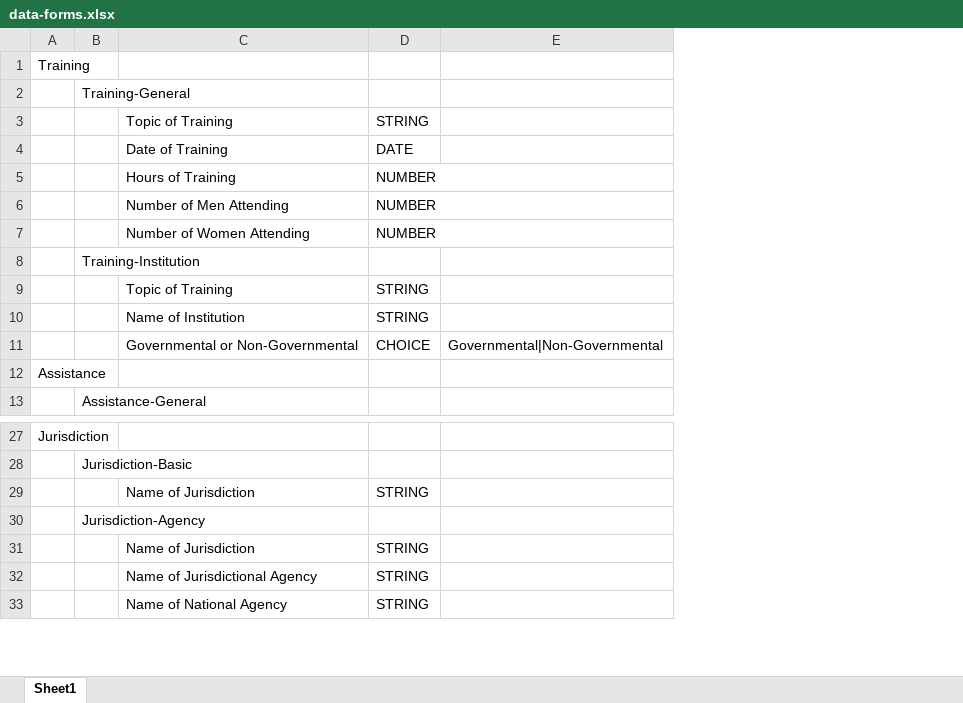
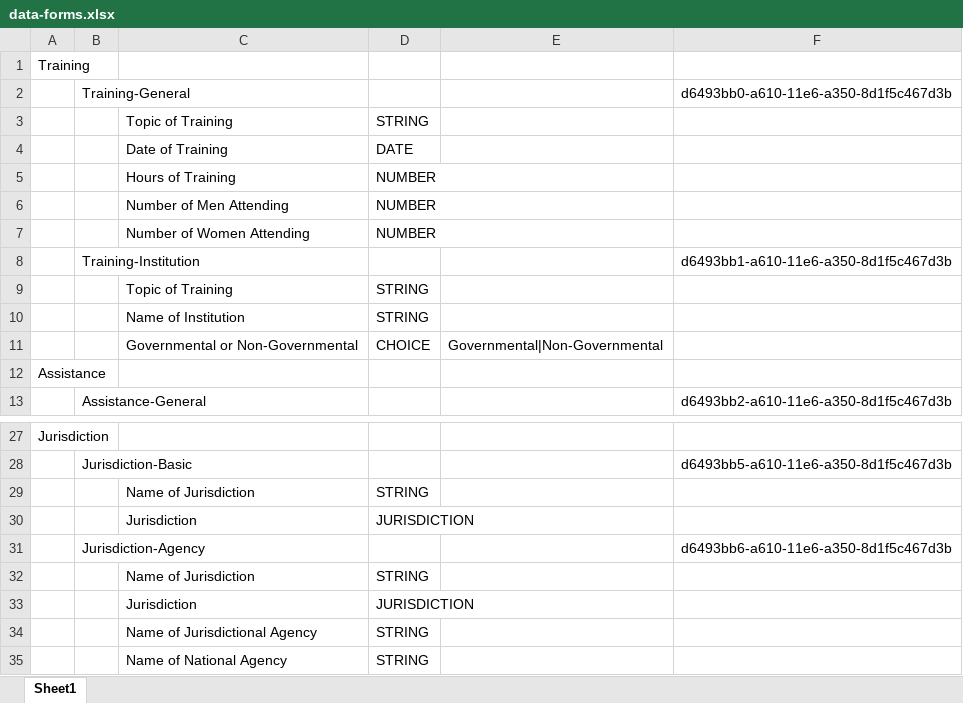
Before and after one commit to gcffund/portal-generator, an Excel workbook: app/data-forms.xlsx, sheet Sheet1, drawn as a sheet; only a part is shown, gaps mark what is left out; values as stored, in another font and other column widths than the file's, no borders; the diff names each change by its address in the sheet, - before the commit and + after, or states it on an @@ line.

Commit message:
include a uuid field in form spreadsheet and processing

```diff
--- a/app/data-forms.xlsx (sheet Sheet1)
+++ b/app/data-forms.xlsx (sheet Sheet1)
+column F, rows 2-13: d6493bb0-a610-11e6-a350-8d1f5c467d3b |  |  |  |  |  | d6493bb1-a610-11e6-a350-8d1f5c467d3b |  |  |  |  | d6493bb2-a610-11e6-a350-8d1f5c467d3b; row 28: d6493bb5-a610-11e6-a350-8d1f5c467d3b; row 31: d6493bb6-a610-11e6-a350-8d1f5c467d3b
+row 30:  |  | Jurisdiction | JURISDICTION
+row 33:  |  | Jurisdiction | JURISDICTION
```
Also changed, not shown: 3 other files.
